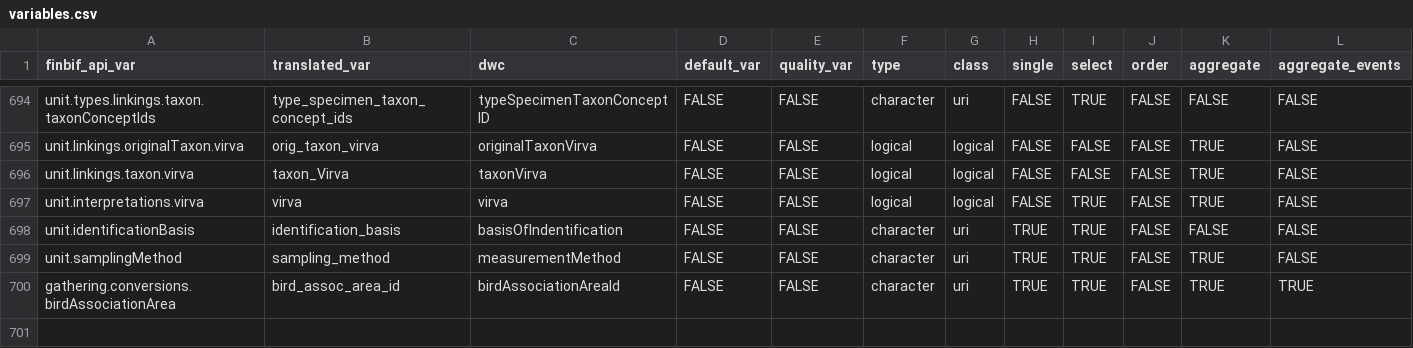
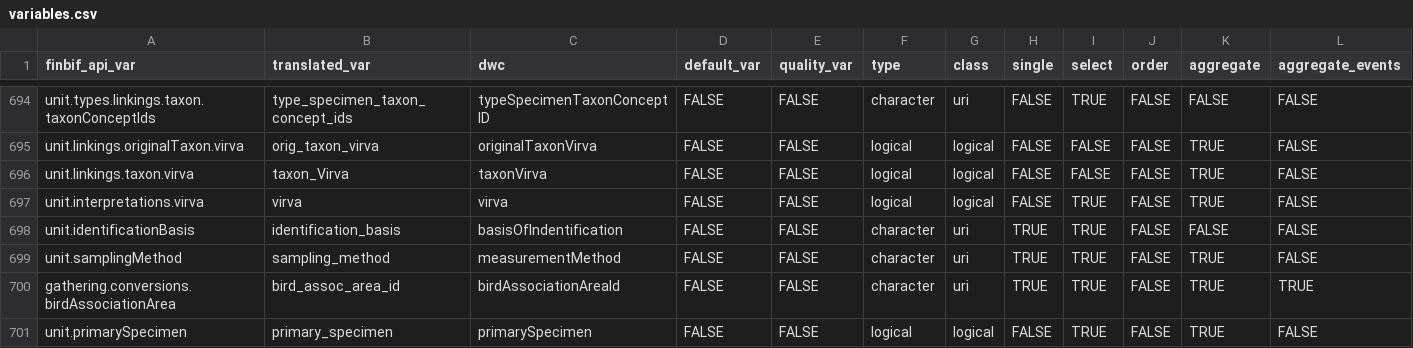
Before and after one commit to luomus/finbif, a CSV file: data-raw/variables.csv, drawn as a sheet; only a part is shown, gaps mark what is left out; rows hold the shown columns only; the diff names each change by its address in the sheet, - before the commit and + after, or states it on an @@ line.

```diff
--- a/data-raw/variables.csv
+++ b/data-raw/variables.csv
+row 701: unit.primarySpecimen | primary_specimen | primarySpecimen | FALSE | FALSE | logical | logical | FALSE | TRUE | FALSE | TRUE | FALSE
```
Also changed, not shown: 1 other file.
